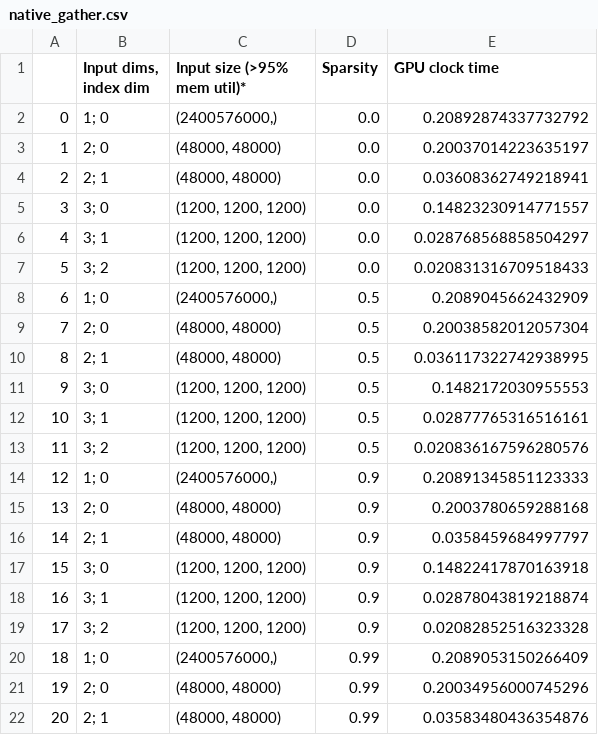
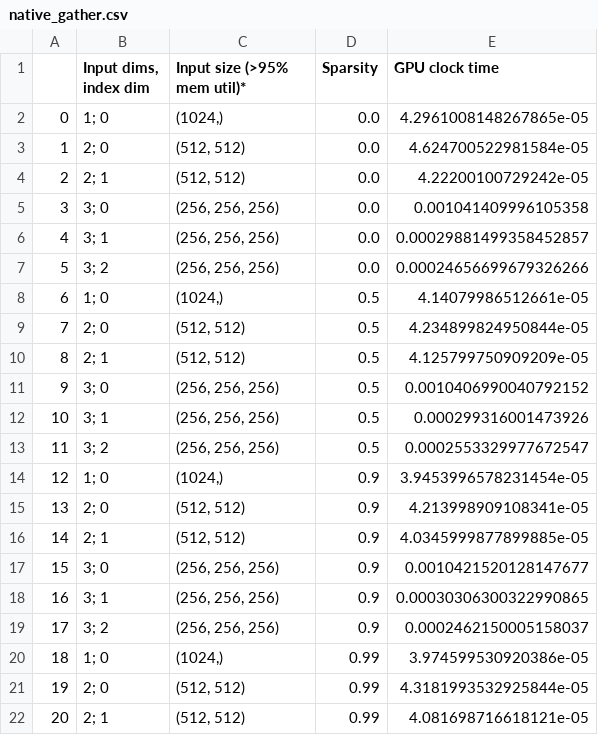
Before and after one commit to ryienh/gnn-ops-benchmark, a CSV file: data/native_gather.csv, drawn as a sheet; only a part is shown; the diff covers the shown part only.

```diff
--- a/data/native_gather.csv
+++ b/data/native_gather.csv
@@ -1,22 +1,22 @@
 ,"Input dims, index dim",Input size (>95% mem util)*,Sparsity,GPU clock time
-0,1; 0,"(2400576000,)",0.0,0.20892874337732792
-1,2; 0,"(48000, 48000)",0.0,0.20037014223635197
-2,2; 1,"(48000, 48000)",0.0,0.03608362749218941
-3,3; 0,"(1200, 1200, 1200)",0.0,0.14823230914771557
-4,3; 1,"(1200, 1200, 1200)",0.0,0.028768568858504297
-5,3; 2,"(1200, 1200, 1200)",0.0,0.020831316709518433
-6,1; 0,"(2400576000,)",0.5,0.2089045662432909
-7,2; 0,"(48000, 48000)",0.5,0.20038582012057304
-8,2; 1,"(48000, 48000)",0.5,0.036117322742938995
-9,3; 0,"(1200, 1200, 1200)",0.5,0.1482172030955553
-10,3; 1,"(1200, 1200, 1200)",0.5,0.02877765316516161
-11,3; 2,"(1200, 1200, 1200)",0.5,0.020836167596280576
-12,1; 0,"(2400576000,)",0.9,0.20891345851123333
-13,2; 0,"(48000, 48000)",0.9,0.2003780659288168
-14,2; 1,"(48000, 48000)",0.9,0.0358459684997797
-15,3; 0,"(1200, 1200, 1200)",0.9,0.14822417870163918
-16,3; 1,"(1200, 1200, 1200)",0.9,0.02878043819218874
-17,3; 2,"(1200, 1200, 1200)",0.9,0.02082852516323328
-18,1; 0,"(2400576000,)",0.99,0.2089053150266409
-19,2; 0,"(48000, 48000)",0.99,0.20034956000745296
-20,2; 1,"(48000, 48000)",0.99,0.03583480436354876
+0,1; 0,"(1024,)",0.0,4.2961008148267865e-05
+1,2; 0,"(512, 512)",0.0,4.624700522981584e-05
+2,2; 1,"(512, 512)",0.0,4.22200100729242e-05
+3,3; 0,"(256, 256, 256)",0.0,0.001041409996105358
+4,3; 1,"(256, 256, 256)",0.0,0.00029881499358452857
+5,3; 2,"(256, 256, 256)",0.0,0.00024656699679326266
+6,1; 0,"(1024,)",0.5,4.14079986512661e-05
+7,2; 0,"(512, 512)",0.5,4.234899824950844e-05
+8,2; 1,"(512, 512)",0.5,4.125799750909209e-05
+9,3; 0,"(256, 256, 256)",0.5,0.0010406990040792152
+10,3; 1,"(256, 256, 256)",0.5,0.000299316001473926
+11,3; 2,"(256, 256, 256)",0.5,0.0002553329977672547
+12,1; 0,"(1024,)",0.9,3.9453996578231454e-05
+13,2; 0,"(512, 512)",0.9,4.213998909108341e-05
+14,2; 1,"(512, 512)",0.9,4.0345999877899885e-05
+15,3; 0,"(256, 256, 256)",0.9,0.0010421520128147677
+16,3; 1,"(256, 256, 256)",0.9,0.00030306300322990865
+17,3; 2,"(256, 256, 256)",0.9,0.0002462150005158037
+18,1; 0,"(1024,)",0.99,3.974599530920386e-05
+19,2; 0,"(512, 512)",0.99,4.3181993532925844e-05
+20,2; 1,"(512, 512)",0.99,4.081698716618121e-05
```
Also changed, not shown: 6 edited cells elsewhere in this file, 3 other files.
